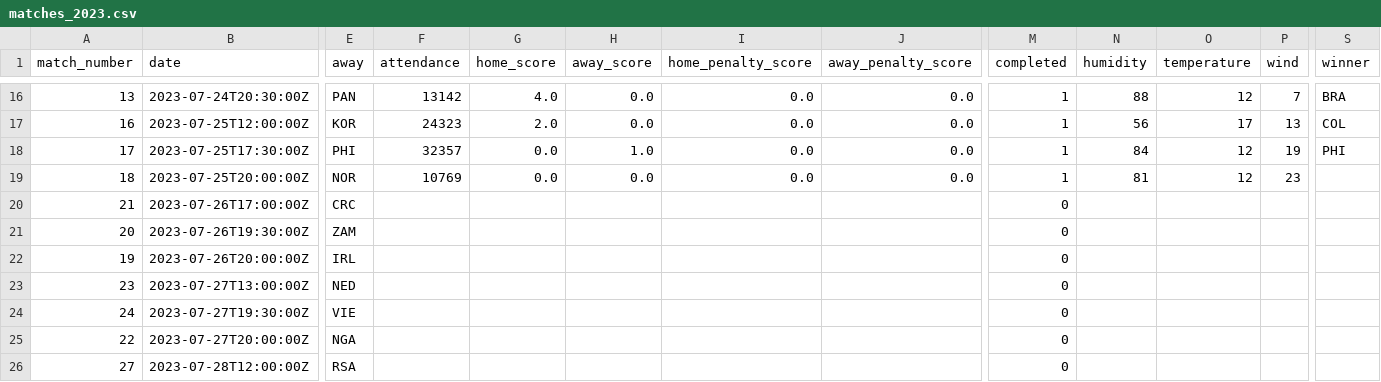
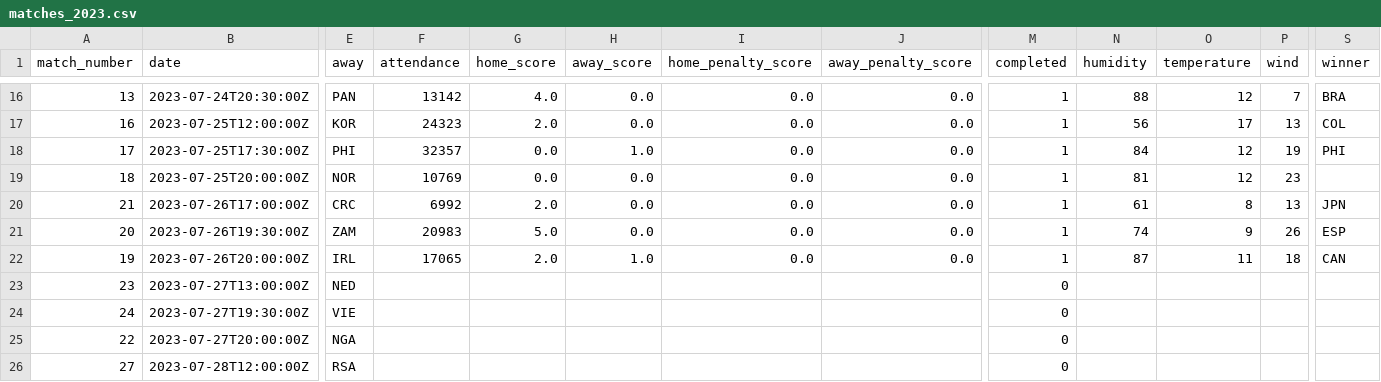
Before and after one commit to agale123/soccer-analytics, a CSV file: world-cup-misc/data/matches_2023.csv, drawn as a sheet; only a part is shown, gaps mark what is left out; the diff names each change by its address in the sheet, - before the commit and + after, or states it on an @@ line.

```diff
--- a/world-cup-misc/data/matches_2023.csv
+++ b/world-cup-misc/data/matches_2023.csv
-F20 (attendance): (empty)
+F20 (attendance): 6992
-G20 (home_score): (empty)
+G20 (home_score): 2.0
-H20:H21 (away_score): (empty)
+H20:H21 (away_score): 0.0
-I20:I22 (home_penalty_score): (empty)
+I20:I22 (home_penalty_score): 0.0
-J20:J22 (away_penalty_score): (empty)
+J20:J22 (away_penalty_score): 0.0
-M20:M22 (completed): 0
+M20:M22 (completed): 1
-N20 (humidity): (empty)
+N20 (humidity): 61
-O20 (temperature): (empty)
+O20 (temperature): 8
-P20 (wind): (empty)
+P20 (wind): 13
-S20 (winner): (empty)
+S20 (winner): JPN
-F21 (attendance): (empty)
+F21 (attendance): 20983
-G21 (home_score): (empty)
+G21 (home_score): 5.0
-N21 (humidity): (empty)
+N21 (humidity): 74
-O21 (temperature): (empty)
+O21 (temperature): 9
-P21 (wind): (empty)
+P21 (wind): 26
-S21 (winner): (empty)
+S21 (winner): ESP
-F22 (attendance): (empty)
+F22 (attendance): 17065
-G22 (home_score): (empty)
+G22 (home_score): 2.0
-H22 (away_score): (empty)
+H22 (away_score): 1.0
-N22 (humidity): (empty)
+N22 (humidity): 87
-O22 (temperature): (empty)
+O22 (temperature): 11
-P22 (wind): (empty)
+P22 (wind): 18
-S22 (winner): (empty)
+S22 (winner): CAN
```
Also changed, not shown: 7 other files.
